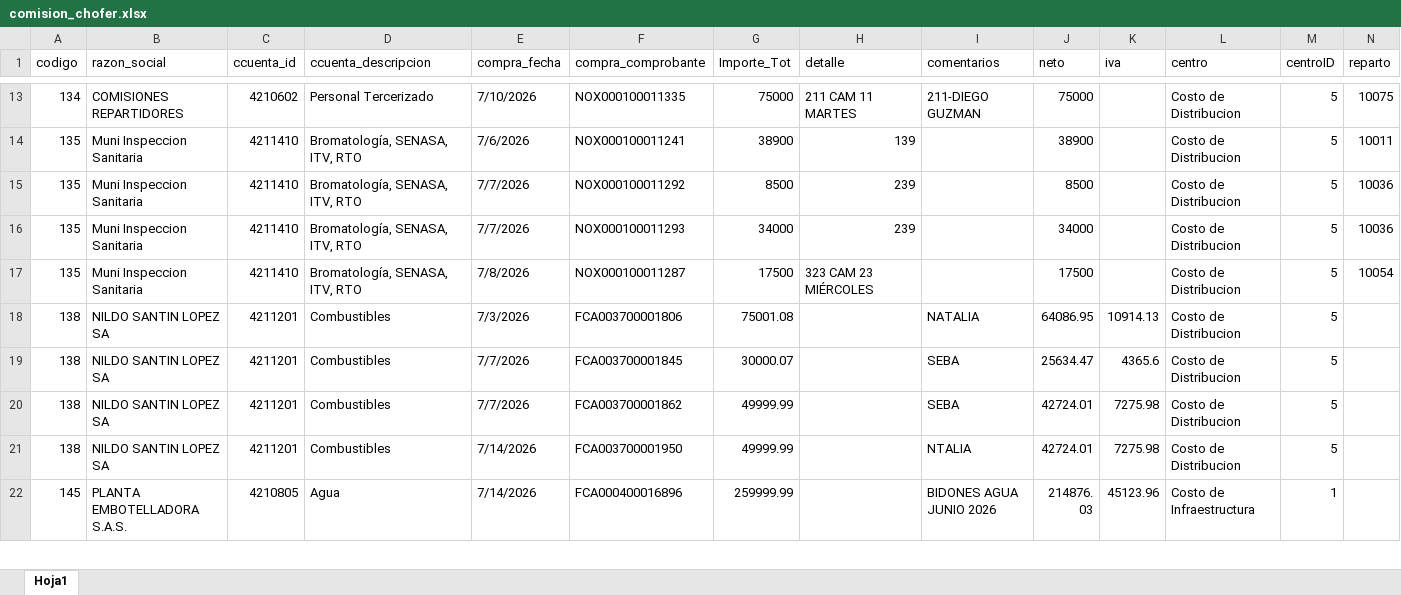
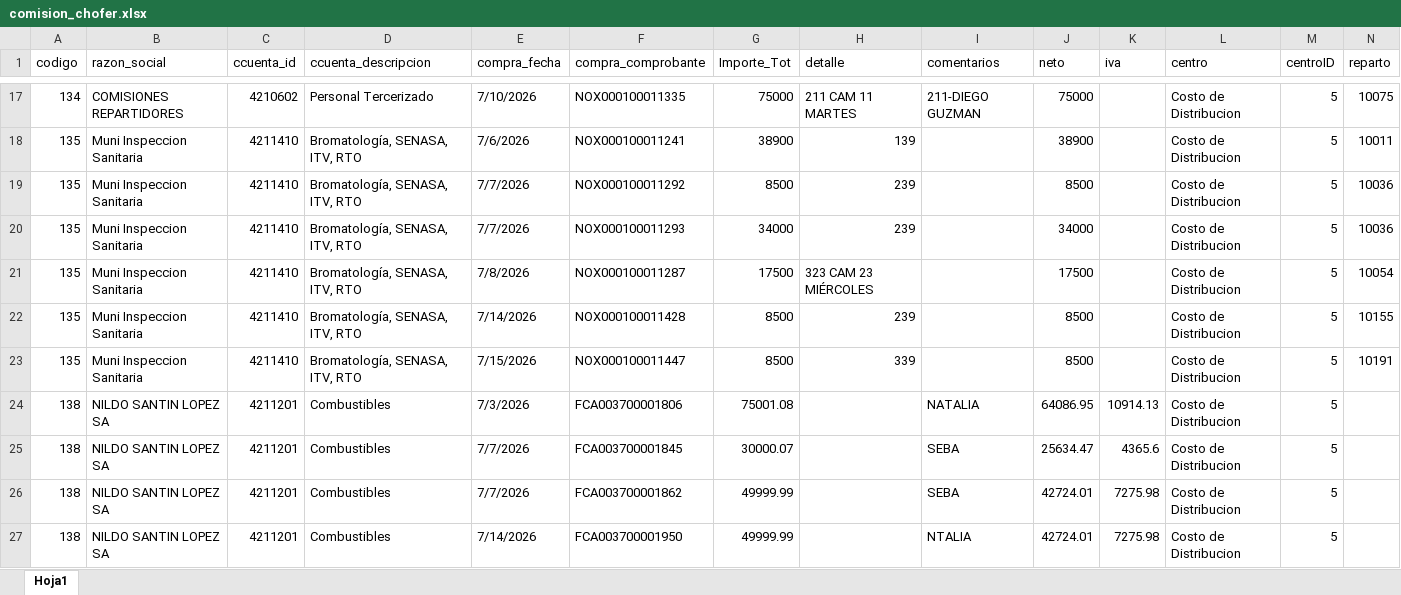
Before and after one commit to Nodus-app/sistema-operativo-nodus, an Excel workbook: data/comision_chofer.xlsx, sheet Hoja1, drawn as a sheet; only a part is shown, gaps mark what is left out; the shorter side is filled out with more unchanged rows; values as stored, in another font and other column widths than the file's, no cell formats; the diff covers the shown part only; the diff names each change by its address in the sheet, - before the commit and + after, or states it on an @@ line.

```diff
--- a/data/comision_chofer.xlsx (sheet Hoja1)
+++ b/data/comision_chofer.xlsx (sheet Hoja1)
+row 22: 135 | Muni Inspeccion Sanitaria | 4211410 | Bromatología, SENASA, ITV, RTO | 7/14/2026 | NOX000100011428 | 8500 | 239 |  | 8500 |  | Costo de Distribucion | 5 | 10155
+row 23: 135 | Muni Inspeccion Sanitaria | 4211410 | Bromatología, SENASA, ITV, RTO | 7/15/2026 | NOX000100011447 | 8500 | 339 |  | 8500 |  | Costo de Distribucion | 5 | 10191
```
Also changed, not shown: 45 added rows elsewhere in this sheet, cell formats, data/Registro_de_Rechazos.xlsx, data/cartones.xlsx, 1 other file.
